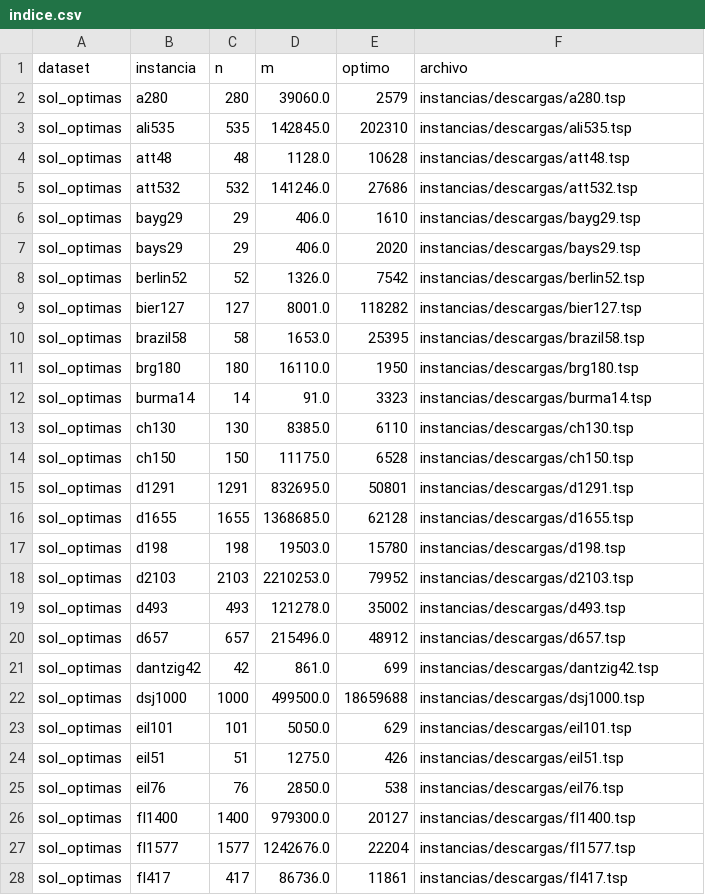
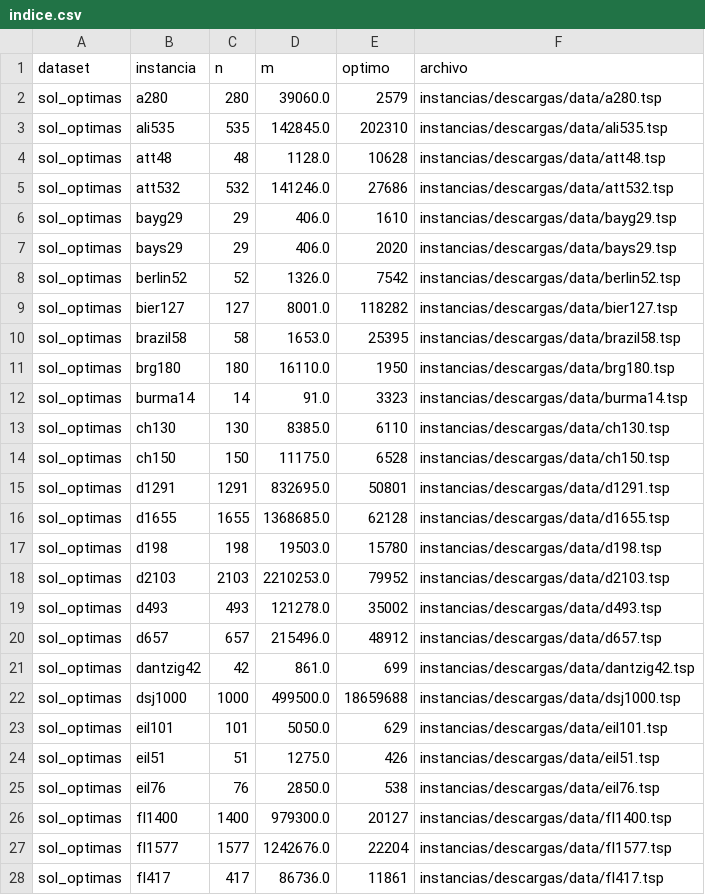
Before and after one commit to maltenzo/algo3-tp2, a CSV file: Python/instancias/descargas/indice.csv, drawn as a sheet; only a part is shown; the diff covers the shown part only.

```diff
--- a/Python/instancias/descargas/indice.csv
+++ b/Python/instancias/descargas/indice.csv
@@ -1,28 +1,28 @@
 dataset,instancia,n,m,optimo,archivo
-sol_optimas,a280,280,39060.0,2579,instancias/descargas/a280.tsp
-sol_optimas,ali535,535,142845.0,202310,instancias/descargas/ali535.tsp
-sol_optimas,att48,48,1128.0,10628,instancias/descargas/att48.tsp
-sol_optimas,att532,532,141246.0,27686,instancias/descargas/att532.tsp
-sol_optimas,bayg29,29,406.0,1610,instancias/descargas/bayg29.tsp
-sol_optimas,bays29,29,406.0,2020,instancias/descargas/bays29.tsp
-sol_optimas,berlin52,52,1326.0,7542,instancias/descargas/berlin52.tsp
-sol_optimas,bier127,127,8001.0,118282,instancias/descargas/bier127.tsp
-sol_optimas,brazil58,58,1653.0,25395,instancias/descargas/brazil58.tsp
-sol_optimas,brg180,180,16110.0,1950,instancias/descargas/brg180.tsp
-sol_optimas,burma14,14,91.0,3323,instancias/descargas/burma14.tsp
-sol_optimas,ch130,130,8385.0,6110,instancias/descargas/ch130.tsp
-sol_optimas,ch150,150,11175.0,6528,instancias/descargas/ch150.tsp
-sol_optimas,d1291,1291,832695.0,50801,instancias/descargas/d1291.tsp
-sol_optimas,d1655,1655,1368685.0,62128,instancias/descargas/d1655.tsp
-sol_optimas,d198,198,19503.0,15780,instancias/descargas/d198.tsp
-sol_optimas,d2103,2103,2210253.0,79952,instancias/descargas/d2103.tsp
-sol_optimas,d493,493,121278.0,35002,instancias/descargas/d493.tsp
-sol_optimas,d657,657,215496.0,48912,instancias/descargas/d657.tsp
-sol_optimas,dantzig42,42,861.0,699,instancias/descargas/dantzig42.tsp
-sol_optimas,dsj1000,1000,499500.0,18659688,instancias/descargas/dsj1000.tsp
-sol_optimas,eil101,101,5050.0,629,instancias/descargas/eil101.tsp
-sol_optimas,eil51,51,1275.0,426,instancias/descargas/eil51.tsp
-sol_optimas,eil76,76,2850.0,538,instancias/descargas/eil76.tsp
-sol_optimas,fl1400,1400,979300.0,20127,instancias/descargas/fl1400.tsp
-sol_optimas,fl1577,1577,1242676.0,22204,instancias/descargas/fl1577.tsp
-sol_optimas,fl417,417,86736.0,11861,instancias/descargas/fl417.tsp
+sol_optimas,a280,280,39060.0,2579,instancias/descargas/data/a280.tsp
+sol_optimas,ali535,535,142845.0,202310,instancias/descargas/data/ali535.tsp
+sol_optimas,att48,48,1128.0,10628,instancias/descargas/data/att48.tsp
+sol_optimas,att532,532,141246.0,27686,instancias/descargas/data/att532.tsp
+sol_optimas,bayg29,29,406.0,1610,instancias/descargas/data/bayg29.tsp
+sol_optimas,bays29,29,406.0,2020,instancias/descargas/data/bays29.tsp
+sol_optimas,berlin52,52,1326.0,7542,instancias/descargas/data/berlin52.tsp
+sol_optimas,bier127,127,8001.0,118282,instancias/descargas/data/bier127.tsp
+sol_optimas,brazil58,58,1653.0,25395,instancias/descargas/data/brazil58.tsp
+sol_optimas,brg180,180,16110.0,1950,instancias/descargas/data/brg180.tsp
+sol_optimas,burma14,14,91.0,3323,instancias/descargas/data/burma14.tsp
+sol_optimas,ch130,130,8385.0,6110,instancias/descargas/data/ch130.tsp
+sol_optimas,ch150,150,11175.0,6528,instancias/descargas/data/ch150.tsp
+sol_optimas,d1291,1291,832695.0,50801,instancias/descargas/data/d1291.tsp
+sol_optimas,d1655,1655,1368685.0,62128,instancias/descargas/data/d1655.tsp
+sol_optimas,d198,198,19503.0,15780,instancias/descargas/data/d198.tsp
+sol_optimas,d2103,2103,2210253.0,79952,instancias/descargas/data/d2103.tsp
+sol_optimas,d493,493,121278.0,35002,instancias/descargas/data/d493.tsp
+sol_optimas,d657,657,215496.0,48912,instancias/descargas/data/d657.tsp
+sol_optimas,dantzig42,42,861.0,699,instancias/descargas/data/dantzig42.tsp
+sol_optimas,dsj1000,1000,499500.0,18659688,instancias/descargas/data/dsj1000.tsp
+sol_optimas,eil101,101,5050.0,629,instancias/descargas/data/eil101.tsp
+sol_optimas,eil51,51,1275.0,426,instancias/descargas/data/eil51.tsp
+sol_optimas,eil76,76,2850.0,538,instancias/descargas/data/eil76.tsp
+sol_optimas,fl1400,1400,979300.0,20127,instancias/descargas/data/fl1400.tsp
+sol_optimas,fl1577,1577,1242676.0,22204,instancias/descargas/data/fl1577.tsp
+sol_optimas,fl417,417,86736.0,11861,instancias/descargas/data/fl417.tsp
```
Also changed, not shown: 71 edited cells elsewhere in this file, 2 other files.
